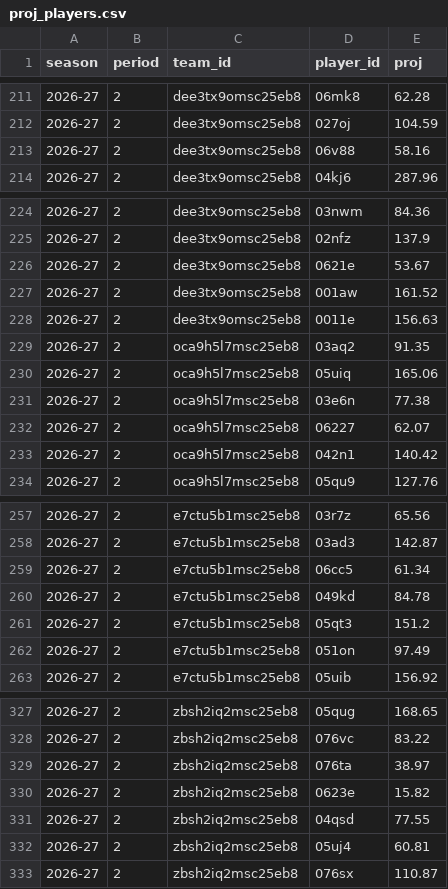
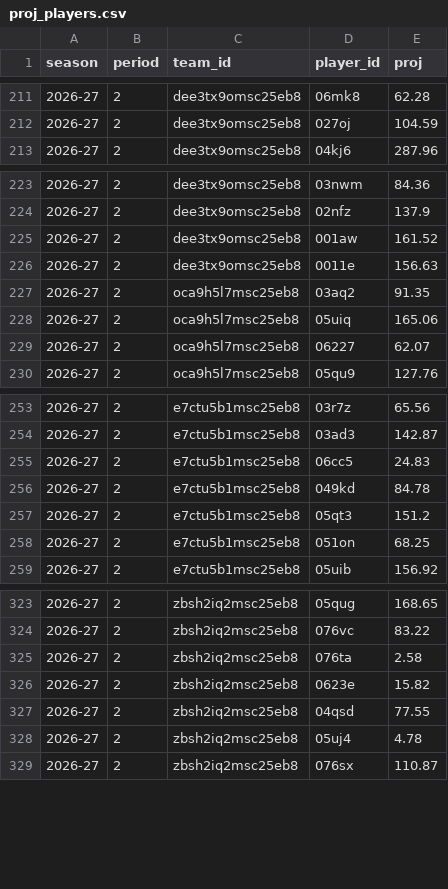
Before and after one commit to salty-api/fantrax-dashboard, a CSV file: data/proj_players.csv, drawn as a sheet; only a part is shown, gaps mark what is left out; the diff covers the shown part only.

```diff
--- a/data/proj_players.csv
+++ b/data/proj_players.csv
@@ -212,3 +212,2 @@ season,period,team_id,player_id,proj
 2026-27,2,dee3tx9omsc25eb8,027oj,104.59
-2026-27,2,dee3tx9omsc25eb8,06v88,58.16
 2026-27,2,dee3tx9omsc25eb8,04kj6,287.96
@@ -225,3 +224,2 @@ season,period,team_id,player_id,proj
 2026-27,2,dee3tx9omsc25eb8,02nfz,137.9
-2026-27,2,dee3tx9omsc25eb8,0621e,53.67
 2026-27,2,dee3tx9omsc25eb8,001aw,161.52
@@ -230,5 +228,3 @@ season,period,team_id,player_id,proj
 2026-27,2,oca9h5l7msc25eb8,05uiq,165.06
-2026-27,2,oca9h5l7msc25eb8,03e6n,77.38
 2026-27,2,oca9h5l7msc25eb8,06227,62.07
-2026-27,2,oca9h5l7msc25eb8,042n1,140.42
 2026-27,2,oca9h5l7msc25eb8,05qu9,127.76
@@ -258,6 +254,6 @@ season,period,team_id,player_id,proj
 2026-27,2,e7ctu5b1msc25eb8,03ad3,142.87
-2026-27,2,e7ctu5b1msc25eb8,06cc5,61.34
+2026-27,2,e7ctu5b1msc25eb8,06cc5,24.83
 2026-27,2,e7ctu5b1msc25eb8,049kd,84.78
 2026-27,2,e7ctu5b1msc25eb8,05qt3,151.2
-2026-27,2,e7ctu5b1msc25eb8,051on,97.49
+2026-27,2,e7ctu5b1msc25eb8,051on,68.25
 2026-27,2,e7ctu5b1msc25eb8,05uib,156.92
@@ -328,6 +324,6 @@ season,period,team_id,player_id,proj
 2026-27,2,zbsh2iq2msc25eb8,076vc,83.22
-2026-27,2,zbsh2iq2msc25eb8,076ta,38.97
+2026-27,2,zbsh2iq2msc25eb8,076ta,2.58
 2026-27,2,zbsh2iq2msc25eb8,0623e,15.82
 2026-27,2,zbsh2iq2msc25eb8,04qsd,77.55
-2026-27,2,zbsh2iq2msc25eb8,05uj4,60.81
+2026-27,2,zbsh2iq2msc25eb8,05uj4,4.78
 2026-27,2,zbsh2iq2msc25eb8,076sx,110.87
```
Also changed, not shown: 6 edited cells elsewhere in this file, data/player_games.csv, data/proj_teams.csv, 3 other files.
